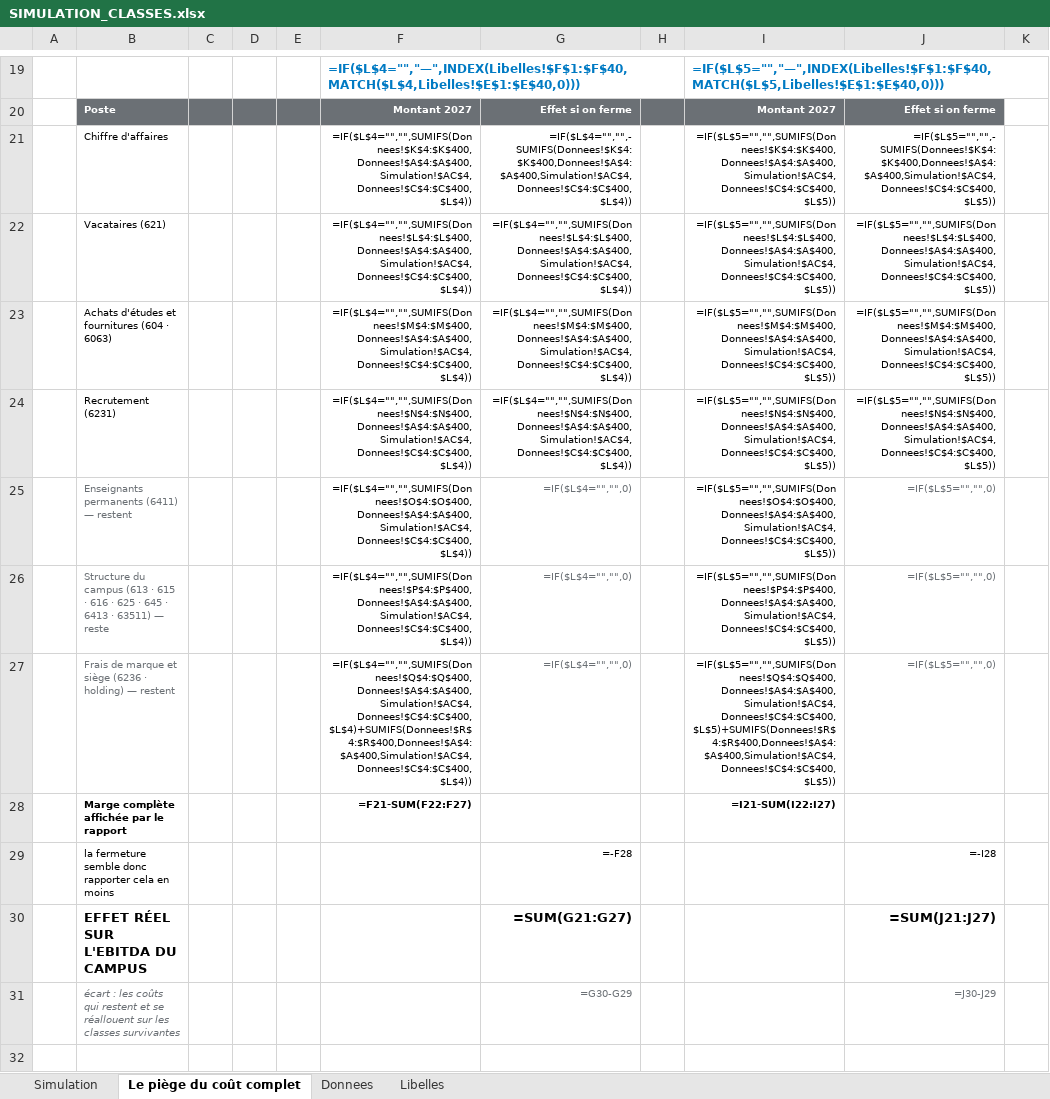
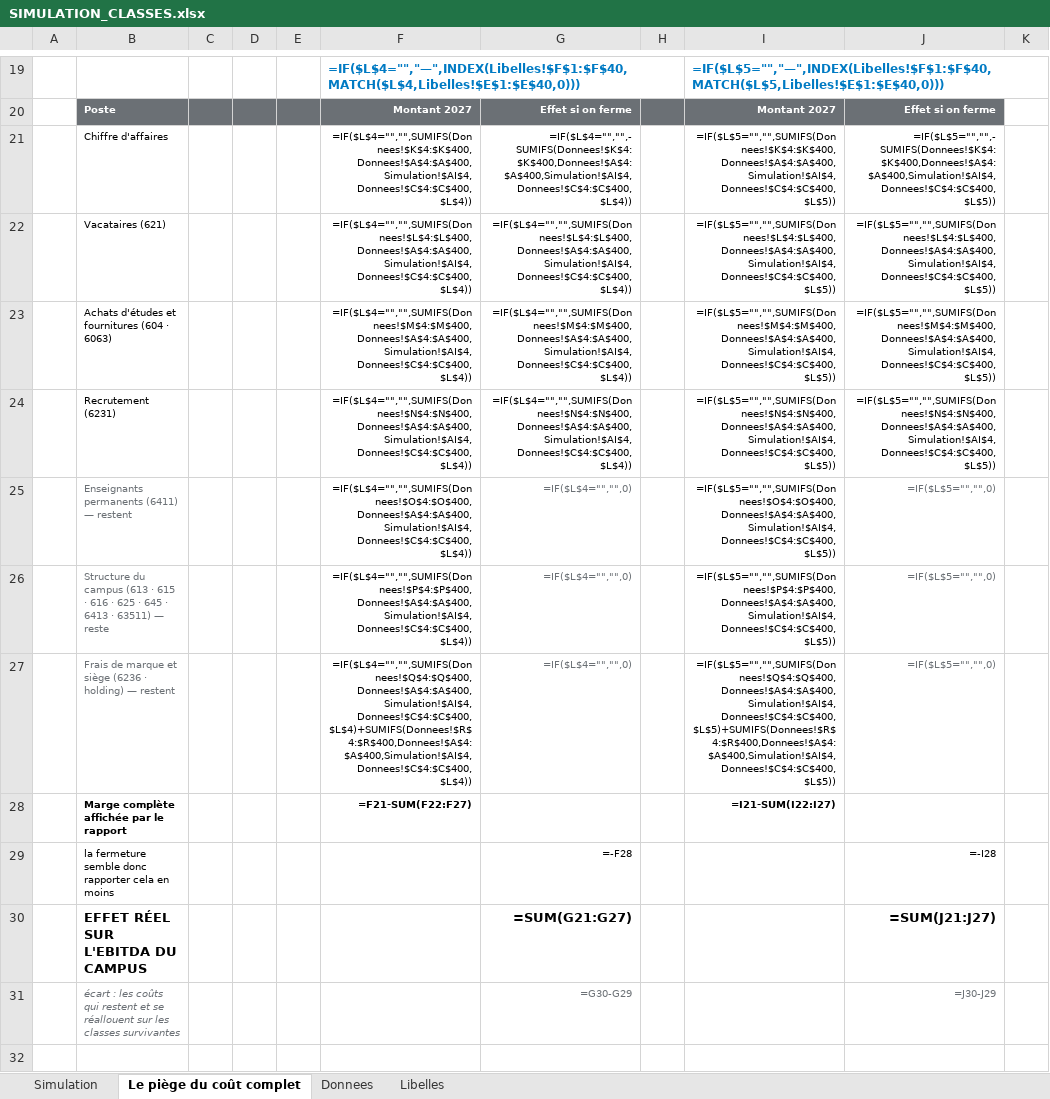
Before and after one commit to elmeziatims-art/demo5, an Excel workbook: eduservices/SIMULATION_CLASSES.xlsx, sheet Le piège du coût complet, drawn as a sheet; only a part is shown, gaps mark what is left out; values as stored, in another font and other column widths than the file's, no borders; formulas without a stored value are shown as written; conditional formats not drawn; the diff names each change by its address in the sheet, - before the commit and + after, or states it on an @@ line.

```diff
--- a/eduservices/SIMULATION_CLASSES.xlsx (sheet Le piège du coût complet)
+++ b/eduservices/SIMULATION_CLASSES.xlsx (sheet Le piège du coût complet)
-F21: =IF($L$4="","",SUMIFS(Donnees!$K$4:$K$400,Donnees!$A$4:$A$400,Simulation!$AC$4,Donnees!$C$4:$C$400,$L$4))
+F21: =IF($L$4="","",SUMIFS(Donnees!$K$4:$K$400,Donnees!$A$4:$A$400,Simulation!$AI$4,Donnees!$C$4:$C$400,$L$4))
-G21: =IF($L$4="","",-SUMIFS(Donnees!$K$4:$K$400,Donnees!$A$4:$A$400,Simulation!$AC$4,Donnees!$C$4:$C$400,$L$4))
+G21: =IF($L$4="","",-SUMIFS(Donnees!$K$4:$K$400,Donnees!$A$4:$A$400,Simulation!$AI$4,Donnees!$C$4:$C$400,$L$4))
-I21: =IF($L$5="","",SUMIFS(Donnees!$K$4:$K$400,Donnees!$A$4:$A$400,Simulation!$AC$4,Donnees!$C$4:$C$400,$L$5))
+I21: =IF($L$5="","",SUMIFS(Donnees!$K$4:$K$400,Donnees!$A$4:$A$400,Simulation!$AI$4,Donnees!$C$4:$C$400,$L$5))
-J21: =IF($L$5="","",-SUMIFS(Donnees!$K$4:$K$400,Donnees!$A$4:$A$400,Simulation!$AC$4,Donnees!$C$4:$C$400,$L$5))
+J21: =IF($L$5="","",-SUMIFS(Donnees!$K$4:$K$400,Donnees!$A$4:$A$400,Simulation!$AI$4,Donnees!$C$4:$C$400,$L$5))
-F22: =IF($L$4="","",SUMIFS(Donnees!$L$4:$L$400,Donnees!$A$4:$A$400,Simulation!$AC$4,Donnees!$C$4:$C$400,$L$4))
+F22: =IF($L$4="","",SUMIFS(Donnees!$L$4:$L$400,Donnees!$A$4:$A$400,Simulation!$AI$4,Donnees!$C$4:$C$400,$L$4))
-G22: =IF($L$4="","",SUMIFS(Donnees!$L$4:$L$400,Donnees!$A$4:$A$400,Simulation!$AC$4,Donnees!$C$4:$C$400,$L$4))
+G22: =IF($L$4="","",SUMIFS(Donnees!$L$4:$L$400,Donnees!$A$4:$A$400,Simulation!$AI$4,Donnees!$C$4:$C$400,$L$4))
-I22: =IF($L$5="","",SUMIFS(Donnees!$L$4:$L$400,Donnees!$A$4:$A$400,Simulation!$AC$4,Donnees!$C$4:$C$400,$L$5))
+I22: =IF($L$5="","",SUMIFS(Donnees!$L$4:$L$400,Donnees!$A$4:$A$400,Simulation!$AI$4,Donnees!$C$4:$C$400,$L$5))
-J22: =IF($L$5="","",SUMIFS(Donnees!$L$4:$L$400,Donnees!$A$4:$A$400,Simulation!$AC$4,Donnees!$C$4:$C$400,$L$5))
+J22: =IF($L$5="","",SUMIFS(Donnees!$L$4:$L$400,Donnees!$A$4:$A$400,Simulation!$AI$4,Donnees!$C$4:$C$400,$L$5))
-F23: =IF($L$4="","",SUMIFS(Donnees!$M$4:$M$400,Donnees!$A$4:$A$400,Simulation!$AC$4,Donnees!$C$4:$C$400,$L$4))
+F23: =IF($L$4="","",SUMIFS(Donnees!$M$4:$M$400,Donnees!$A$4:$A$400,Simulation!$AI$4,Donnees!$C$4:$C$400,$L$4))
-G23: =IF($L$4="","",SUMIFS(Donnees!$M$4:$M$400,Donnees!$A$4:$A$400,Simulation!$AC$4,Donnees!$C$4:$C$400,$L$4))
+G23: =IF($L$4="","",SUMIFS(Donnees!$M$4:$M$400,Donnees!$A$4:$A$400,Simulation!$AI$4,Donnees!$C$4:$C$400,$L$4))
-I23: =IF($L$5="","",SUMIFS(Donnees!$M$4:$M$400,Donnees!$A$4:$A$400,Simulation!$AC$4,Donnees!$C$4:$C$400,$L$5))
+I23: =IF($L$5="","",SUMIFS(Donnees!$M$4:$M$400,Donnees!$A$4:$A$400,Simulation!$AI$4,Donnees!$C$4:$C$400,$L$5))
-J23: =IF($L$5="","",SUMIFS(Donnees!$M$4:$M$400,Donnees!$A$4:$A$400,Simulation!$AC$4,Donnees!$C$4:$C$400,$L$5))
+J23: =IF($L$5="","",SUMIFS(Donnees!$M$4:$M$400,Donnees!$A$4:$A$400,Simulation!$AI$4,Donnees!$C$4:$C$400,$L$5))
-F24: =IF($L$4="","",SUMIFS(Donnees!$N$4:$N$400,Donnees!$A$4:$A$400,Simulation!$AC$4,Donnees!$C$4:$C$400,$L$4))
+F24: =IF($L$4="","",SUMIFS(Donnees!$N$4:$N$400,Donnees!$A$4:$A$400,Simulation!$AI$4,Donnees!$C$4:$C$400,$L$4))
-G24: =IF($L$4="","",SUMIFS(Donnees!$N$4:$N$400,Donnees!$A$4:$A$400,Simulation!$AC$4,Donnees!$C$4:$C$400,$L$4))
+G24: =IF($L$4="","",SUMIFS(Donnees!$N$4:$N$400,Donnees!$A$4:$A$400,Simulation!$AI$4,Donnees!$C$4:$C$400,$L$4))
-I24: =IF($L$5="","",SUMIFS(Donnees!$N$4:$N$400,Donnees!$A$4:$A$400,Simulation!$AC$4,Donnees!$C$4:$C$400,$L$5))
+I24: =IF($L$5="","",SUMIFS(Donnees!$N$4:$N$400,Donnees!$A$4:$A$400,Simulation!$AI$4,Donnees!$C$4:$C$400,$L$5))
-J24: =IF($L$5="","",SUMIFS(Donnees!$N$4:$N$400,Donnees!$A$4:$A$400,Simulation!$AC$4,Donnees!$C$4:$C$400,$L$5))
+J24: =IF($L$5="","",SUMIFS(Donnees!$N$4:$N$400,Donnees!$A$4:$A$400,Simulation!$AI$4,Donnees!$C$4:$C$400,$L$5))
-F25: =IF($L$4="","",SUMIFS(Donnees!$O$4:$O$400,Donnees!$A$4:$A$400,Simulation!$AC$4,Donnees!$C$4:$C$400,$L$4))
+F25: =IF($L$4="","",SUMIFS(Donnees!$O$4:$O$400,Donnees!$A$4:$A$400,Simulation!$AI$4,Donnees!$C$4:$C$400,$L$4))
-I25: =IF($L$5="","",SUMIFS(Donnees!$O$4:$O$400,Donnees!$A$4:$A$400,Simulation!$AC$4,Donnees!$C$4:$C$400,$L$5))
+I25: =IF($L$5="","",SUMIFS(Donnees!$O$4:$O$400,Donnees!$A$4:$A$400,Simulation!$AI$4,Donnees!$C$4:$C$400,$L$5))
-F26: =IF($L$4="","",SUMIFS(Donnees!$P$4:$P$400,Donnees!$A$4:$A$400,Simulation!$AC$4,Donnees!$C$4:$C$400,$L$4))
+F26: =IF($L$4="","",SUMIFS(Donnees!$P$4:$P$400,Donnees!$A$4:$A$400,Simulation!$AI$4,Donnees!$C$4:$C$400,$L$4))
-I26: =IF($L$5="","",SUMIFS(Donnees!$P$4:$P$400,Donnees!$A$4:$A$400,Simulation!$AC$4,Donnees!$C$4:$C$400,$L$5))
+I26: =IF($L$5="","",SUMIFS(Donnees!$P$4:$P$400,Donnees!$A$4:$A$400,Simulation!$AI$4,Donnees!$C$4:$C$400,$L$5))
-F27: =IF($L$4="","",SUMIFS(Donnees!$Q$4:$Q$400,Donnees!$A$4:$A$400,Simulation!$AC$4,Donnees!$C$4:$C$400,$L$4)+SUMIFS(Donnees!$R$4:$R$400,Donnees!$A$4:$A$400,Simulation!$AC$4,Donnees!$C$4:$C$400,$L$4))
+F27: =IF($L$4="","",SUMIFS(Donnees!$Q$4:$Q$400,Donnees!$A$4:$A$400,Simulation!$AI$4,Donnees!$C$4:$C$400,$L$4)+SUMIFS(Donnees!$R$4:$R$400,Donnees!$A$4:$A$400,Simulation!$AI$4,Donnees!$C$4:$C$400,$L$4))
-I27: =IF($L$5="","",SUMIFS(Donnees!$Q$4:$Q$400,Donnees!$A$4:$A$400,Simulation!$AC$4,Donnees!$C$4:$C$400,$L$5)+SUMIFS(Donnees!$R$4:$R$400,Donnees!$A$4:$A$400,Simulation!$AC$4,Donnees!$C$4:$C$400,$L$5))
+I27: =IF($L$5="","",SUMIFS(Donnees!$Q$4:$Q$400,Donnees!$A$4:$A$400,Simulation!$AI$4,Donnees!$C$4:$C$400,$L$5)+SUMIFS(Donnees!$R$4:$R$400,Donnees!$A$4:$A$400,Simulation!$AI$4,Donnees!$C$4:$C$400,$L$5))
```
Also changed, not shown: sheet Simulation, hidden cells, 1 other file.
